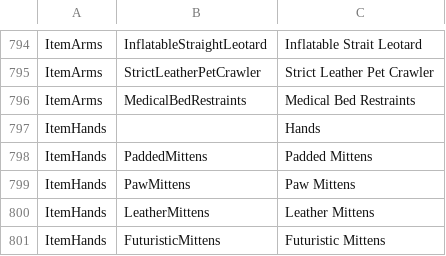
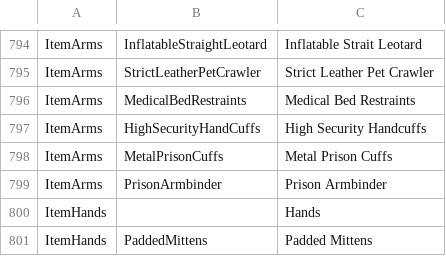
Before and after one commit to Ayesha-678/Bondage-College, a CSV file: BondageClub/Assets/Female3DCG/Female3DCG.csv, drawn as a sheet; only a part is shown, gaps mark what is left out; the shorter side is filled out with more unchanged rows.

```diff
--- a/BondageClub/Assets/Female3DCG/Female3DCG.csv
+++ b/BondageClub/Assets/Female3DCG/Female3DCG.csv
@@ -796,2 +796,5 @@ ItemArms,StrictLeatherPetCrawler,Strict Leather Pet Crawler
 ItemArms,MedicalBedRestraints,Medical Bed Restraints
+ItemArms,HighSecurityHandCuffs,High Security Handcuffs
+ItemArms,MetalPrisonCuffs,Metal Prison Cuffs
+ItemArms,PrisonArmbinder,Prison Armbinder
 ItemHands,,Hands
```
Also changed, not shown: 20 other files.
